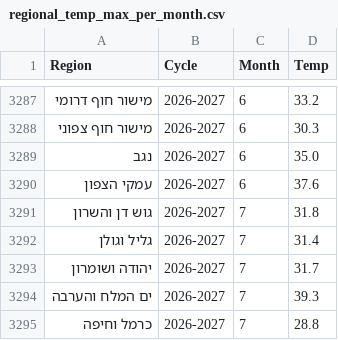
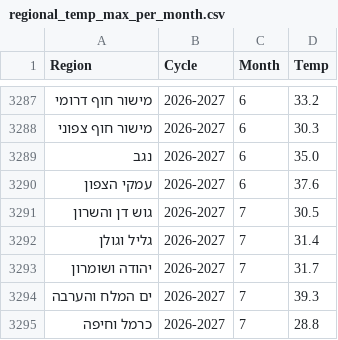
Before and after one commit to yuval-harpaz/weather, a CSV file: data/regional_temp_max_per_month.csv, drawn as a sheet; only a part is shown, gaps mark what is left out.

```diff
--- a/data/regional_temp_max_per_month.csv
+++ b/data/regional_temp_max_per_month.csv
@@ -3290,3 +3290,3 @@ Region,Cycle,Month,Temp
 עמקי הצפון,2026-2027,6,37.6
-גוש דן והשרון,2026-2027,7,31.8
+גוש דן והשרון,2026-2027,7,30.5
 גליל וגולן,2026-2027,7,31.4
```
Also changed, not shown: data/regional_temp_mean_per_month.csv, 3 other files.
